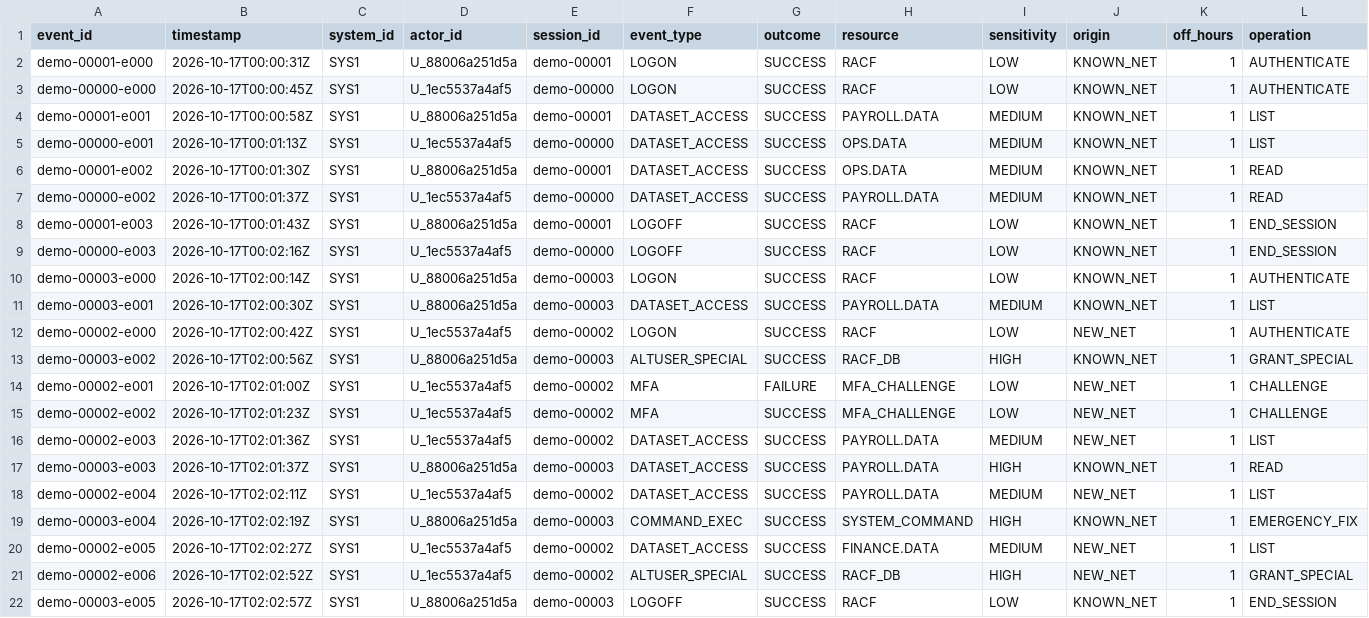
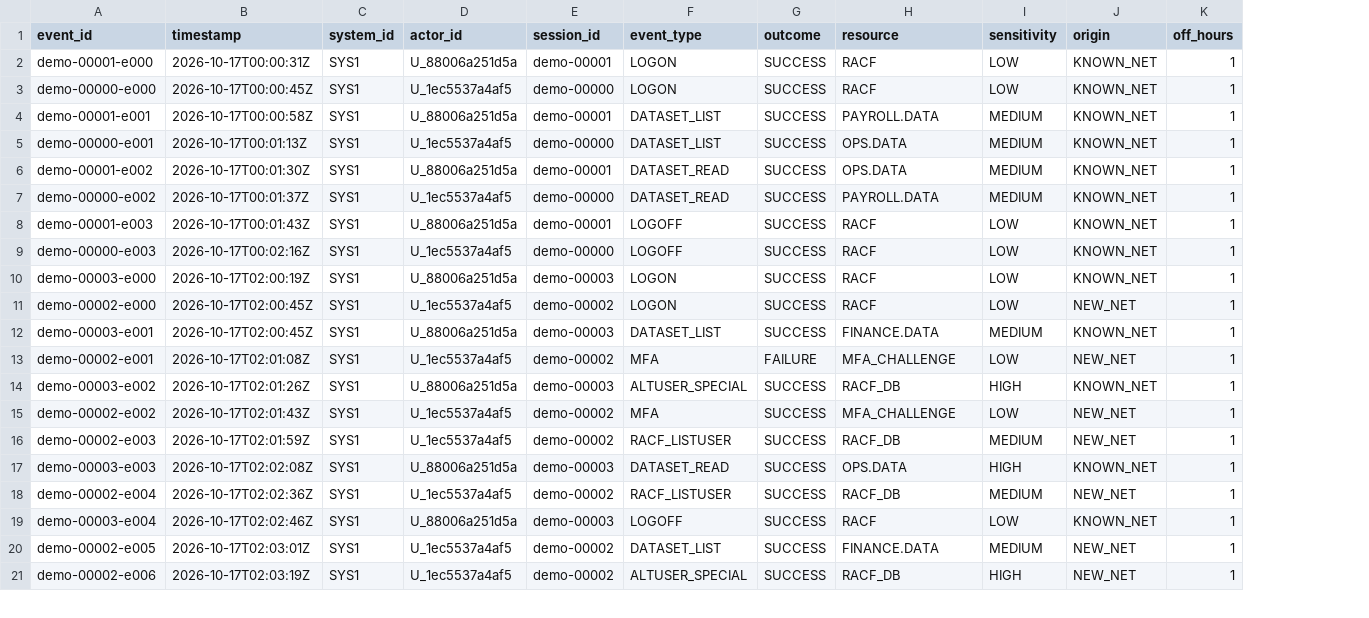
Before and after one commit to ITHA-SUNNY/IBM, a CSV file: data/demo_stream_events.csv, drawn as a sheet; only a part is shown; removed rows and columns are numbered as before the commit, all else as after; the diff covers the shown part only; the diff names each change by its address in the sheet, - before the commit and + after, or states it on an @@ line.

```diff
--- a/data/demo_stream_events.csv
+++ b/data/demo_stream_events.csv
-column L (operation), rows 2-10: AUTHENTICATE | AUTHENTICATE | LIST | LIST | READ | READ | END_SESSION | END_SESSION | AUTHENTICATE; rows 12-21: AUTHENTICATE | GRANT_SPECIAL | CHALLENGE | CHALLENGE | LIST | READ | LIST | EMERGENCY_FIX | LIST | GRANT_SPECIAL
-F4:F5 (event_type): DATASET_ACCESS
+F4:F5 (event_type): DATASET_LIST
-F6:F7 (event_type): DATASET_ACCESS
+F6:F7 (event_type): DATASET_READ
-B10 (timestamp): 2026-10-17T02:00:14Z
+B10 (timestamp): 2026-10-17T02:00:19Z
-row 11: demo-00003-e001 | 2026-10-17T02:00:30Z | SYS1 | U_88006a251d5a | demo-00003 | DATASET_ACCESS | SUCCESS | PAYROLL.DATA | MEDIUM | KNOWN_NET | 1 | LIST
-B11 (timestamp): 2026-10-17T02:00:42Z
+B11 (timestamp): 2026-10-17T02:00:45Z
-A12 (event_id): demo-00003-e002
+A12 (event_id): demo-00003-e001
-B12 (timestamp): 2026-10-17T02:00:56Z
+B12 (timestamp): 2026-10-17T02:00:45Z
-F12 (event_type): ALTUSER_SPECIAL
+F12 (event_type): DATASET_LIST
-H12 (resource): RACF_DB
+H12 (resource): FINANCE.DATA
-I12 (sensitivity): HIGH
+I12 (sensitivity): MEDIUM
-B13 (timestamp): 2026-10-17T02:01:00Z
+B13 (timestamp): 2026-10-17T02:01:08Z
+row 14: demo-00003-e002 | 2026-10-17T02:01:26Z | SYS1 | U_88006a251d5a | demo-00003 | ALTUSER_SPECIAL | SUCCESS | RACF_DB | HIGH | KNOWN_NET | 1
-B15 (timestamp): 2026-10-17T02:01:23Z
+B15 (timestamp): 2026-10-17T02:01:43Z
-B16 (timestamp): 2026-10-17T02:01:36Z
+B16 (timestamp): 2026-10-17T02:01:59Z
-F16 (event_type): DATASET_ACCESS
+F16 (event_type): RACF_LISTUSER
-H16 (resource): PAYROLL.DATA
+H16 (resource): RACF_DB
-B17 (timestamp): 2026-10-17T02:01:37Z
+B17 (timestamp): 2026-10-17T02:02:08Z
-F17 (event_type): DATASET_ACCESS
+F17 (event_type): DATASET_READ
-H17 (resource): PAYROLL.DATA
+H17 (resource): OPS.DATA
-B18 (timestamp): 2026-10-17T02:02:11Z
+B18 (timestamp): 2026-10-17T02:02:36Z
-F18 (event_type): DATASET_ACCESS
+F18 (event_type): RACF_LISTUSER
-H18 (resource): PAYROLL.DATA
+H18 (resource): RACF_DB
-B19 (timestamp): 2026-10-17T02:02:19Z
+B19 (timestamp): 2026-10-17T02:02:46Z
-F19 (event_type): COMMAND_EXEC
+F19 (event_type): LOGOFF
-H19 (resource): SYSTEM_COMMAND
+H19 (resource): RACF
-I19 (sensitivity): HIGH
+I19 (sensitivity): LOW
-B20 (timestamp): 2026-10-17T02:02:27Z
+B20 (timestamp): 2026-10-17T02:03:01Z
-F20 (event_type): DATASET_ACCESS
+F20 (event_type): DATASET_LIST
-B21 (timestamp): 2026-10-17T02:02:52Z
+B21 (timestamp): 2026-10-17T02:03:19Z
-row 22: demo-00003-e005 | 2026-10-17T02:02:57Z | SYS1 | U_88006a251d5a | demo-00003 | LOGOFF | SUCCESS | RACF | LOW | KNOWN_NET | 1 | END_SESSION
```
Also changed, not shown: 9 edited cells elsewhere in this file, data/demo_stream.csv, data/harder_test_labels.csv, 27 other files.
